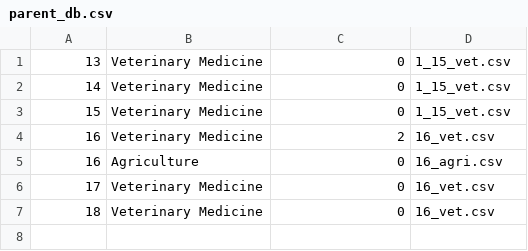
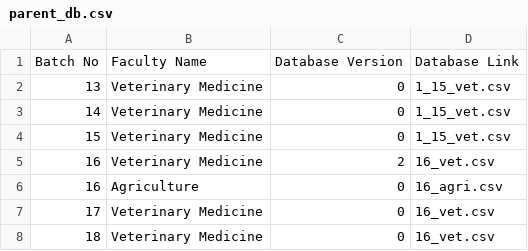
Before and after one commit to wasikulaminbipu/bsmrau_cg, a CSV file: db/parent_db.csv, drawn as a sheet; the diff names each change by its address in the sheet, - before the commit and + after, or states it on an @@ line.

```diff
--- a/db/parent_db.csv
+++ b/db/parent_db.csv
+row 1: Batch No | Faculty Name | Database Version | Database Link
```
Also changed, not shown: db/16_agri.csv, db/16_vet.csv, 4 other files.
